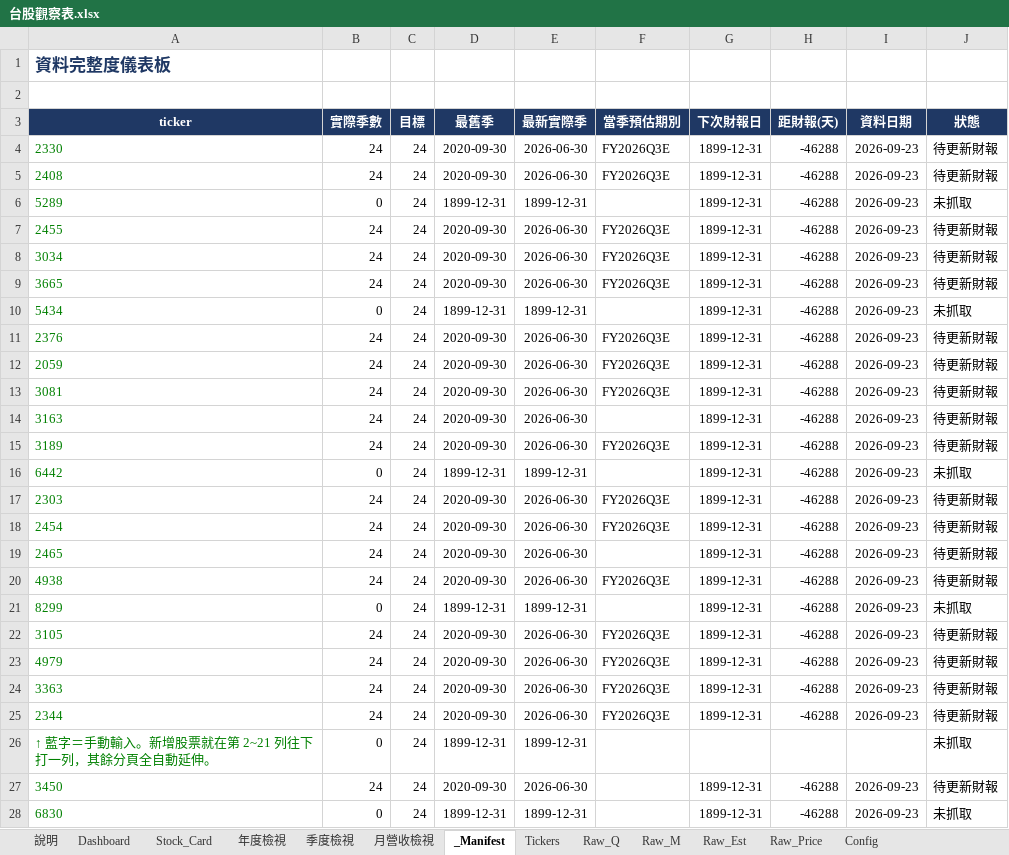
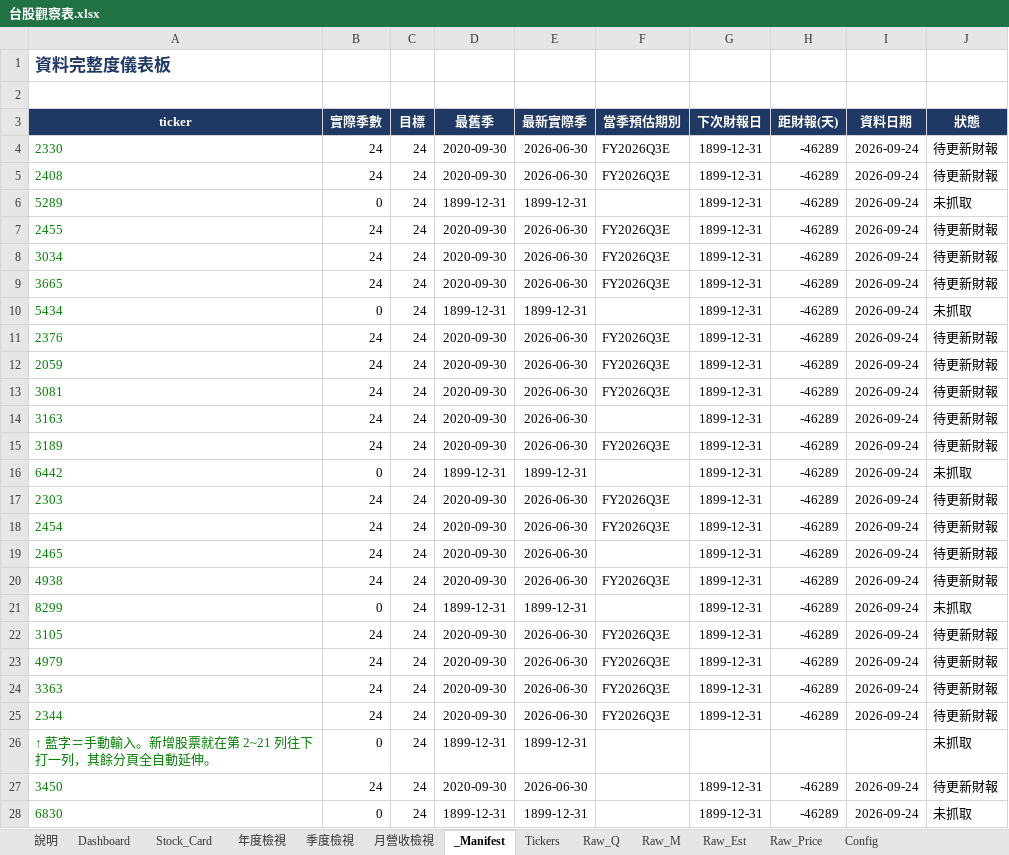
Before and after one commit to Kira11-ja/TWstocktrack, an Excel workbook: 台股觀察表.xlsx, sheet _Manifest, drawn as a sheet; only a part is shown; values as stored, in another font and other column widths than the file's, no borders; conditional formats not drawn; the diff covers the shown part only; the diff names each change by its address in the sheet, - before the commit and + after, or states it on an @@ line.

```diff
--- a/台股觀察表.xlsx (sheet _Manifest)
+++ b/台股觀察表.xlsx (sheet _Manifest)
-H4:H25 (距財報(天)): -46288
+H4:H25 (距財報(天)): -46289
-I4:I25 (資料日期): 2026-09-23
+I4:I25 (資料日期): 2026-09-24
-H27:H28 (距財報(天)): -46288
+H27:H28 (距財報(天)): -46289
-I27:I28 (資料日期): 2026-09-23
+I27:I28 (資料日期): 2026-09-24
```
Also changed, not shown: 2 edited cells elsewhere in this sheet, sheet Raw_Price, sheet Dashboard, sheet Raw_Est, sheet Stock_Card, sheet 年度檢視, 3 other files.
